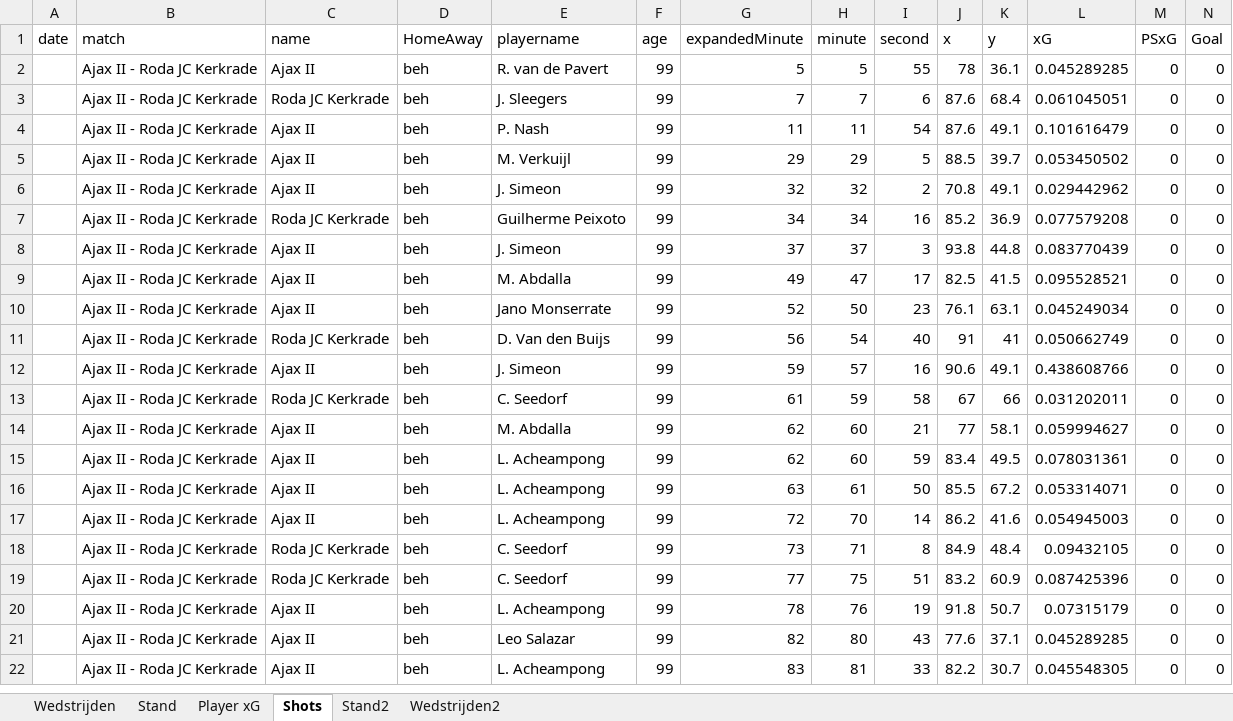
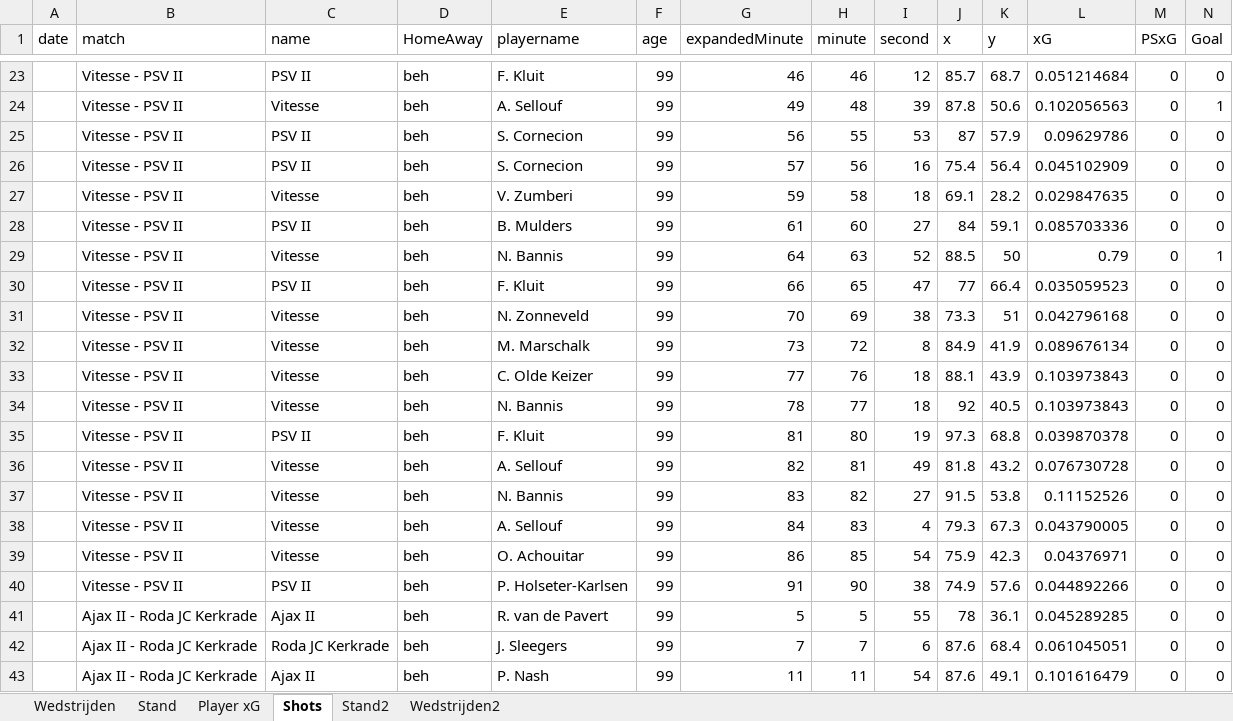
Before and after one commit to RobinKoetsier/plotrepo, an Excel workbook: data/KKDBas.xlsx, sheet Shots, drawn as a sheet; only a part is shown, gaps mark what is left out; the shorter side is filled out with more unchanged rows; values as stored, in another font and other column widths than the file's, no borders; rows hold the shown columns only; the diff covers the shown part only; the diff names each change by its address in the sheet, - before the commit and + after, or states it on an @@ line.

```diff
--- a/data/KKDBas.xlsx (sheet Shots)
+++ b/data/KKDBas.xlsx (sheet Shots)
+row 23:  | Vitesse - PSV II | PSV II | beh | F. Kluit | 99 | 46 | 46 | 12 | 85.7 | 68.7 | 0.051214684 | 0 | 0
+row 24:  | Vitesse - PSV II | Vitesse | beh | A. Sellouf | 99 | 49 | 48 | 39 | 87.8 | 50.6 | 0.102056563 | 0 | 1
+row 25:  | Vitesse - PSV II | PSV II | beh | S. Cornecion | 99 | 56 | 55 | 53 | 87 | 57.9 | 0.09629786 | 0 | 0
+row 26:  | Vitesse - PSV II | PSV II | beh | S. Cornecion | 99 | 57 | 56 | 16 | 75.4 | 56.4 | 0.045102909 | 0 | 0
+row 27:  | Vitesse - PSV II | Vitesse | beh | V. Zumberi | 99 | 59 | 58 | 18 | 69.1 | 28.2 | 0.029847635 | 0 | 0
+row 28:  | Vitesse - PSV II | PSV II | beh | B. Mulders | 99 | 61 | 60 | 27 | 84 | 59.1 | 0.085703336 | 0 | 0
+row 29:  | Vitesse - PSV II | Vitesse | beh | N. Bannis | 99 | 64 | 63 | 52 | 88.5 | 50 | 0.79 | 0 | 1
+row 30:  | Vitesse - PSV II | PSV II | beh | F. Kluit | 99 | 66 | 65 | 47 | 77 | 66.4 | 0.035059523 | 0 | 0
+row 31:  | Vitesse - PSV II | Vitesse | beh | N. Zonneveld | 99 | 70 | 69 | 38 | 73.3 | 51 | 0.042796168 | 0 | 0
+row 32:  | Vitesse - PSV II | Vitesse | beh | M. Marschalk | 99 | 73 | 72 | 8 | 84.9 | 41.9 | 0.089676134 | 0 | 0
+row 33:  | Vitesse - PSV II | Vitesse | beh | C. Olde Keizer | 99 | 77 | 76 | 18 | 88.1 | 43.9 | 0.103973843 | 0 | 0
+row 34:  | Vitesse - PSV II | Vitesse | beh | N. Bannis | 99 | 78 | 77 | 18 | 92 | 40.5 | 0.103973843 | 0 | 0
+row 35:  | Vitesse - PSV II | PSV II | beh | F. Kluit | 99 | 81 | 80 | 19 | 97.3 | 68.8 | 0.039870378 | 0 | 0
+row 36:  | Vitesse - PSV II | Vitesse | beh | A. Sellouf | 99 | 82 | 81 | 49 | 81.8 | 43.2 | 0.076730728 | 0 | 0
+row 37:  | Vitesse - PSV II | Vitesse | beh | N. Bannis | 99 | 83 | 82 | 27 | 91.5 | 53.8 | 0.11152526 | 0 | 0
+row 38:  | Vitesse - PSV II | Vitesse | beh | A. Sellouf | 99 | 84 | 83 | 4 | 79.3 | 67.3 | 0.043790005 | 0 | 0
+row 39:  | Vitesse - PSV II | Vitesse | beh | O. Achouitar | 99 | 86 | 85 | 54 | 75.9 | 42.3 | 0.04376971 | 0 | 0
+row 40:  | Vitesse - PSV II | PSV II | beh | P. Holseter-Karlsen | 99 | 91 | 90 | 38 | 74.9 | 57.6 | 0.044892266 | 0 | 0
```
Also changed, not shown: 21 added rows elsewhere in this sheet, sheet Player xG, sheet Stand2, sheet Stand, sheet Wedstrijden2, sheet Wedstrijden, data/KKD2526.xlsx.
